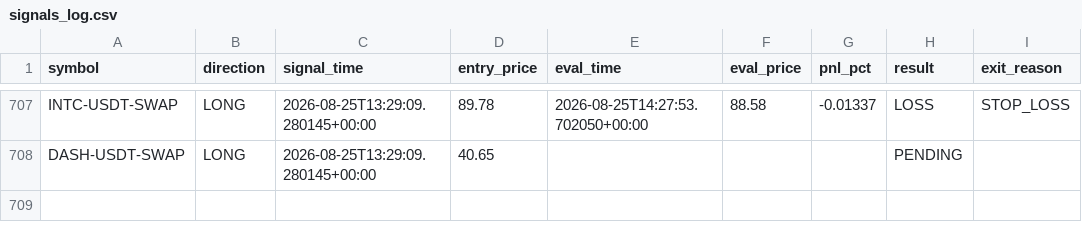
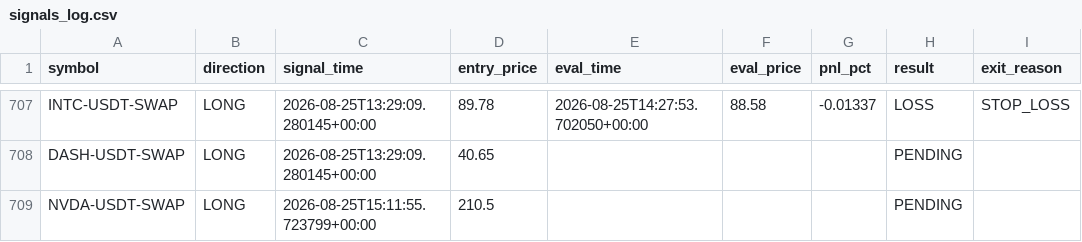
Before and after one commit to ksemehmet5-afk/altcoin-monitor-, a CSV file: monitor_state/signals_log.csv, drawn as a sheet; only a part is shown, gaps mark what is left out.

```diff
--- a/monitor_state/signals_log.csv
+++ b/monitor_state/signals_log.csv
@@ -708 +708,2 @@ INTC-USDT-SWAP,LONG,2026-08-25T13:29:09.280145+00:00,89.78,2026-08-25T14:27:53.7
 DASH-USDT-SWAP,LONG,2026-08-25T13:29:09.280145+00:00,40.65,,,,PENDING,
+NVDA-USDT-SWAP,LONG,2026-08-25T15:11:55.723799+00:00,210.5,,,,PENDING,
```
Also changed, not shown: 3 other files.
